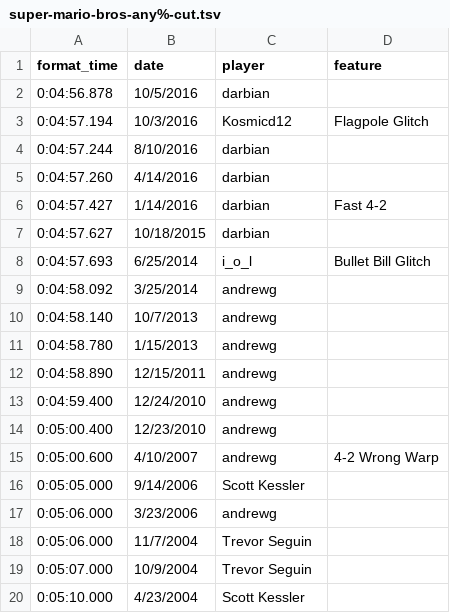
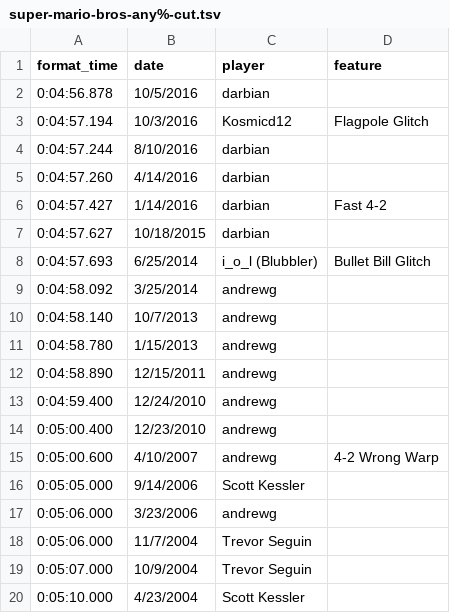
Before and after one commit to davidsnyder/speedrunners, a TSV file: data/super-mario-bros-any%-cut.tsv, drawn as a sheet.

```diff
--- a/data/super-mario-bros-any%-cut.tsv
+++ b/data/super-mario-bros-any%-cut.tsv
@@ -7,3 +7,3 @@ format_time	date	player	feature
 0:04:57.627	10/18/2015	darbian	
-0:04:57.693	6/25/2014	i_o_l	Bullet Bill Glitch
+0:04:57.693	6/25/2014	i_o_l (Blubbler)	Bullet Bill Glitch
 0:04:58.092	3/25/2014	andrewg	
```
Also changed, not shown: data/gta_3_any%.tsv, data/super-metroid/super-metroid-any%-filtered.tsv, 9 other files.
